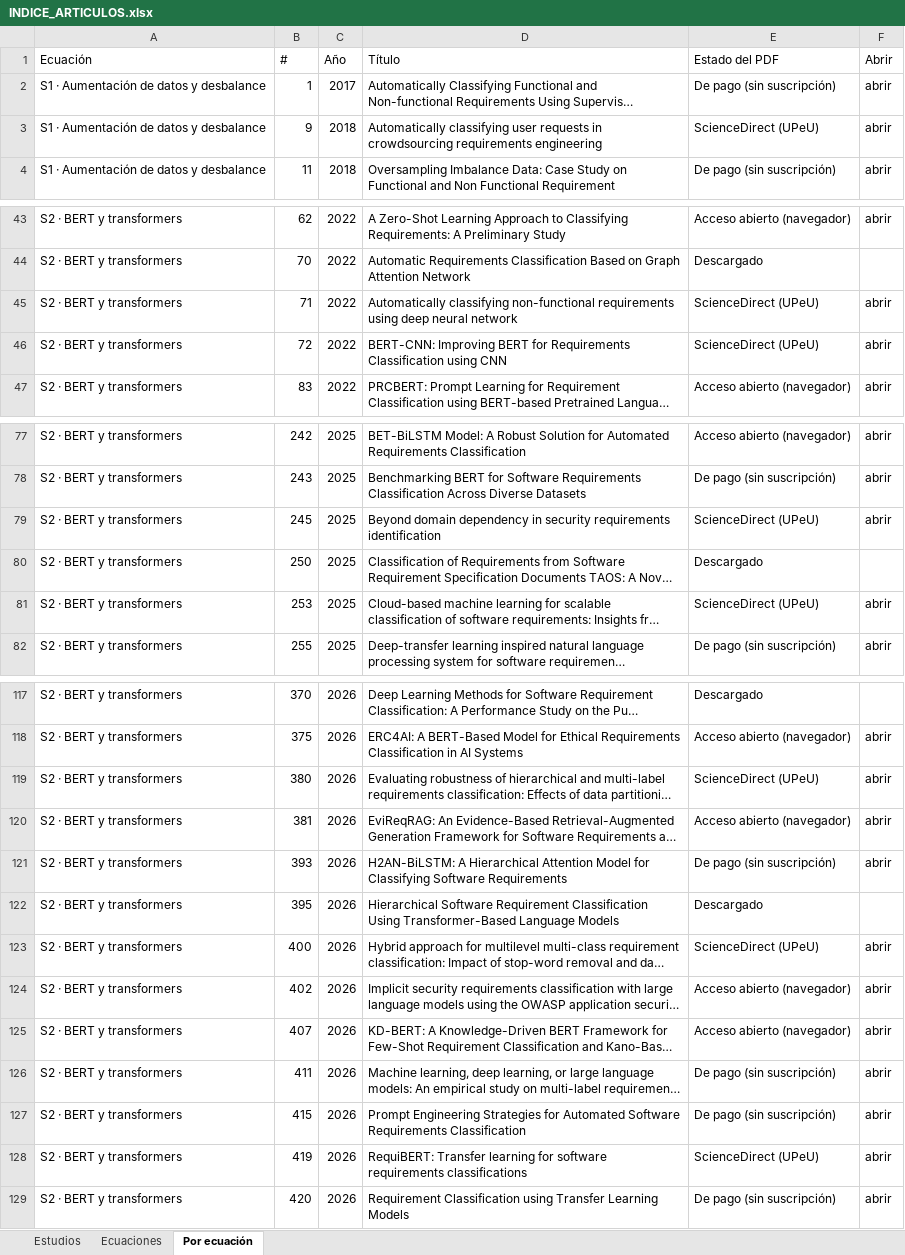
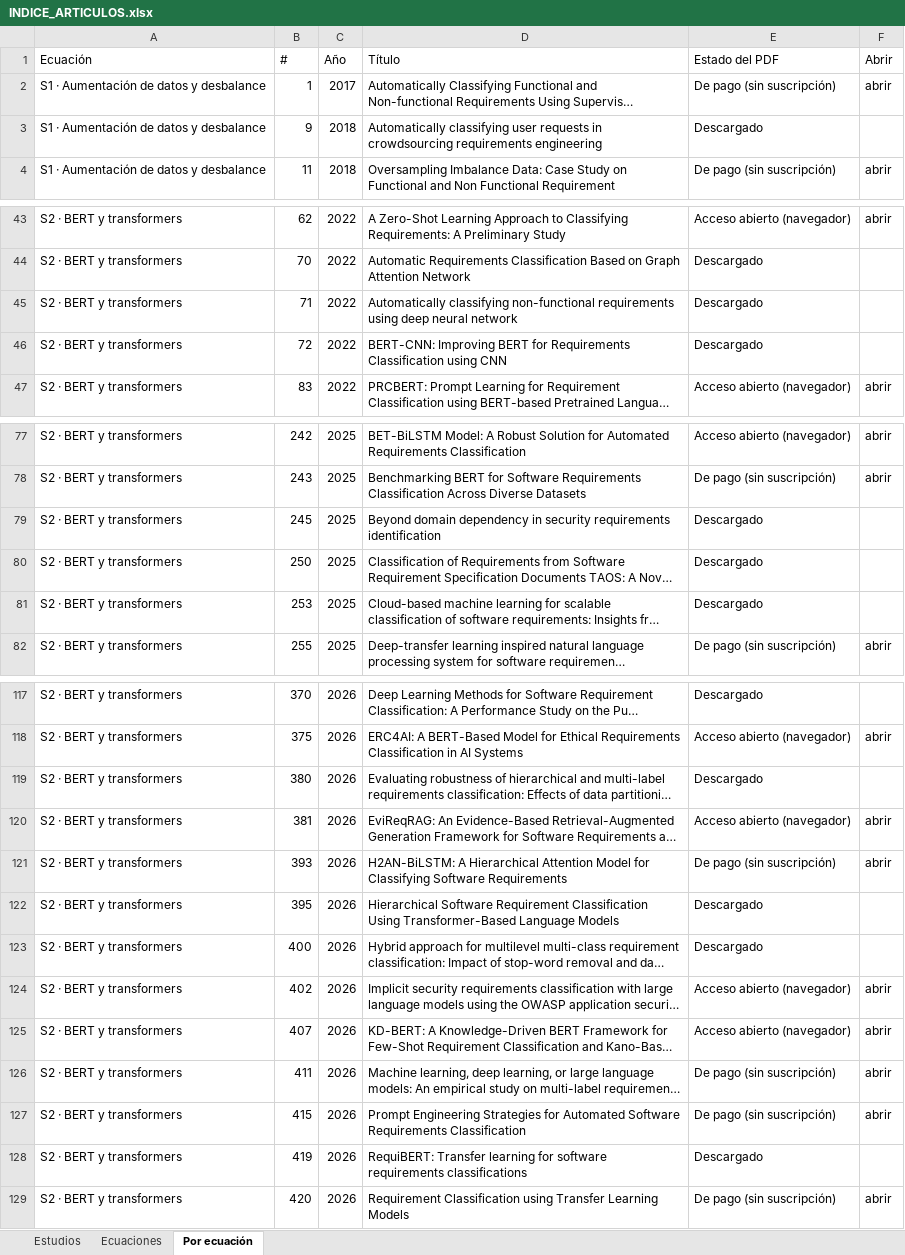
Before and after one commit to AlessandroPastor/research, an Excel workbook: Articulos/PDF/INDICE_ARTICULOS.xlsx, sheet Por ecuación, drawn as a sheet; only a part is shown, gaps mark what is left out; long unchanged cells end in …; values as stored, in another font and other column widths than the file's, no cell formats; the diff covers the shown part only; the diff names each change by its address in the sheet, - before the commit and + after, or states it on an @@ line.

```diff
--- a/Articulos/PDF/INDICE_ARTICULOS.xlsx (sheet Por ecuación)
+++ b/Articulos/PDF/INDICE_ARTICULOS.xlsx (sheet Por ecuación)
-E3 (Estado del PDF): ScienceDirect (UPeU)
+E3 (Estado del PDF): Descargado
-F3 (Abrir): abrir
+F3 (Abrir): (empty)
-E45:E46 (Estado del PDF): ScienceDirect (UPeU)
+E45:E46 (Estado del PDF): Descargado
-F45:F46 (Abrir): abrir
+F45:F46 (Abrir): (empty)
-E79 (Estado del PDF): ScienceDirect (UPeU)
+E79 (Estado del PDF): Descargado
-F79 (Abrir): abrir
+F79 (Abrir): (empty)
-E81 (Estado del PDF): ScienceDirect (UPeU)
+E81 (Estado del PDF): Descargado
-F81 (Abrir): abrir
+F81 (Abrir): (empty)
-E119 (Estado del PDF): ScienceDirect (UPeU)
+E119 (Estado del PDF): Descargado
-F119 (Abrir): abrir
+F119 (Abrir): (empty)
-E123 (Estado del PDF): ScienceDirect (UPeU)
+E123 (Estado del PDF): Descargado
-F123 (Abrir): abrir
+F123 (Abrir): (empty)
-E128 (Estado del PDF): ScienceDirect (UPeU)
+E128 (Estado del PDF): Descargado
-F128 (Abrir): abrir
+F128 (Abrir): (empty)
```
Also changed, not shown: 12 edited cells elsewhere in this sheet, sheet Estudios, sheet Ecuaciones, cell formats, RSL/formulario_extraccion_calidad.xlsx, 7 other files.
